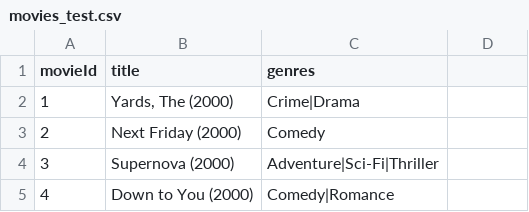
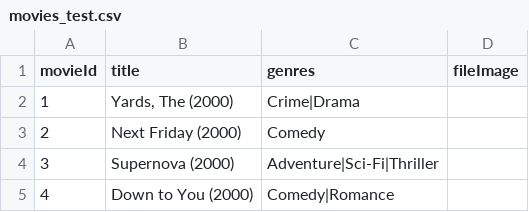
Before and after one commit to piyawat37/recommendation_system, a CSV file: SSF/movie-recommendation/src/python-generated/csv-file/movies_test.csv, drawn as a sheet; only a part is shown; the diff names each change by its address in the sheet, - before the commit and + after, or states it on an @@ line.

```diff
--- a/SSF/movie-recommendation/src/python-generated/csv-file/movies_test.csv
+++ b/SSF/movie-recommendation/src/python-generated/csv-file/movies_test.csv
-D1: (empty)
+D1: fileImage
```
Also changed, not shown: 18 other files.
